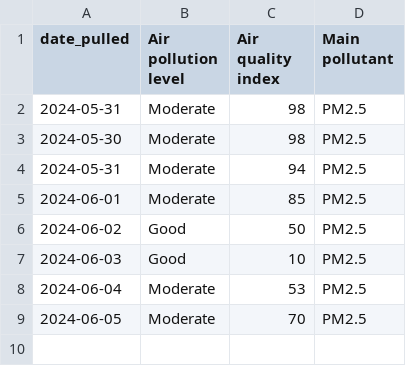
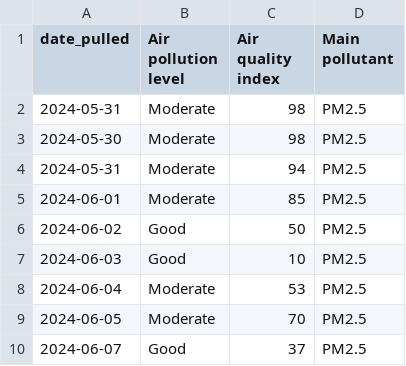
Before and after one commit to visarutforthaipbs/Bad-Air_CNX, a CSV file: aqi_data.csv, drawn as a sheet.

```diff
--- a/aqi_data.csv
+++ b/aqi_data.csv
@@ -9 +9,2 @@ date_pulled,Air pollution level,Air quality index,Main pollutant
 2024-06-05,Moderate,70,PM2.5
+2024-06-07,Good,37,PM2.5
```
Also changed, not shown: 1 other file.
